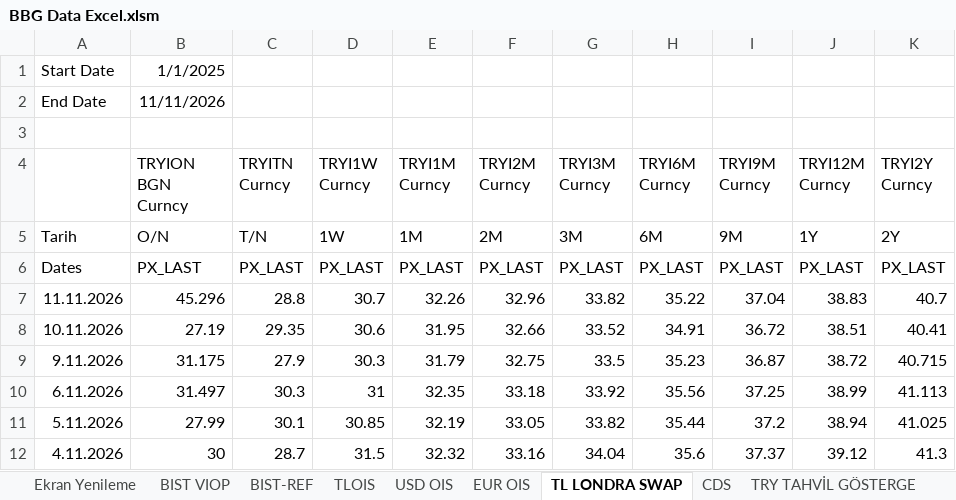
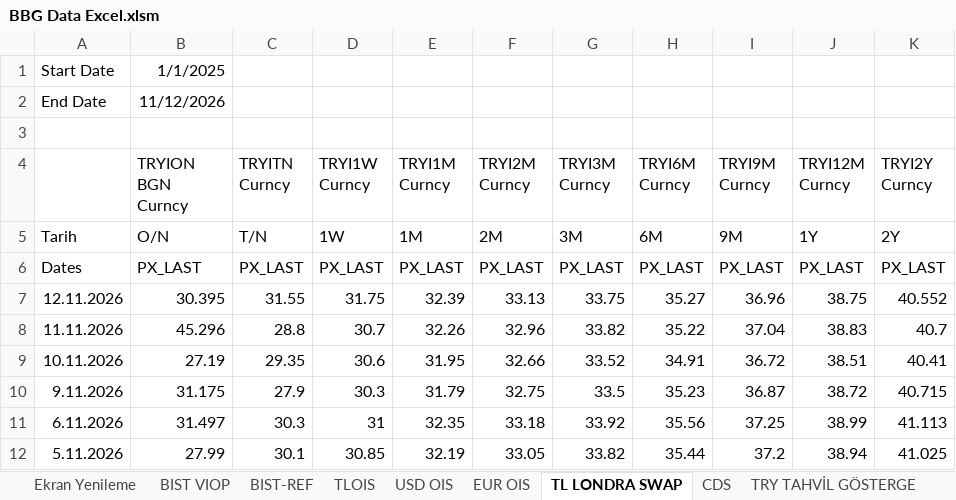
Before and after one commit to ALCO-Dashboard/piyasa-verisi, an Excel workbook: bloomberg/BBG Data Excel.xlsm, sheet TL LONDRA SWAP, drawn as a sheet; only a part is shown; the shorter side is filled out with more unchanged rows; values as stored, in another font and other column widths than the file's, no borders; the diff names each change by its address in the sheet, - before the commit and + after, or states it on an @@ line.

```diff
--- a/bloomberg/BBG Data Excel.xlsm (sheet TL LONDRA SWAP)
+++ b/bloomberg/BBG Data Excel.xlsm (sheet TL LONDRA SWAP)
-B2 (TRYION BGN Curncy): 11/11/2026
+B2 (TRYION BGN Curncy): 11/12/2026
+row 7: 12.11.2026 | 30.395 | 31.55 | 31.75 | 32.39 | 33.13 | 33.75 | 35.27 | 36.96 | 38.75 | 40.552
```
Also changed, not shown: sheet BIST VIOP, sheet Borsa Ve Diğer, sheet TLOIS, sheet EUR OIS, sheet USD OIS, sheet EUR EUROBOND GÖSTERGE, 10 more sheets, formulas that keep their value.
